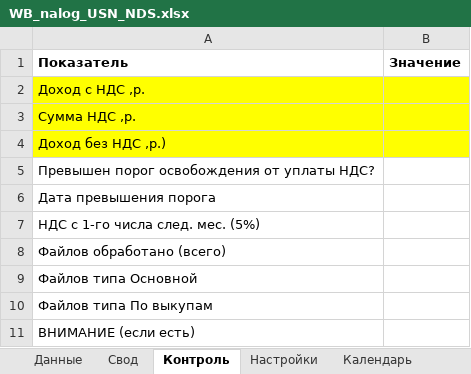
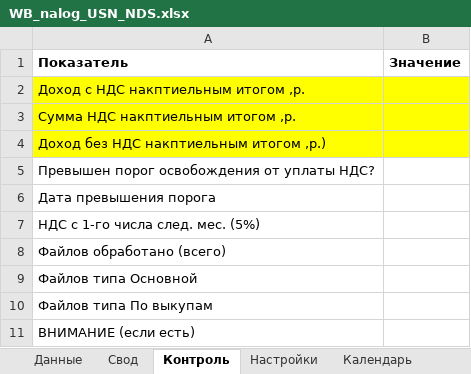
Before and after one commit to bulychev76/AOTC, an Excel workbook: WB_nalog_USN_NDS.xlsx, sheet Контроль, drawn as a sheet; values as stored, in another font and other column widths than the file's, no borders; the diff names each change by its address in the sheet, - before the commit and + after, or states it on an @@ line.

```diff
--- a/WB_nalog_USN_NDS.xlsx (sheet Контроль)
+++ b/WB_nalog_USN_NDS.xlsx (sheet Контроль)
-A2 (Показатель): Доход с НДС ,р.
+A2 (Показатель): Доход с НДС накптиельным итогом ,р.
-A3 (Показатель): Сумма НДС ,р.
+A3 (Показатель): Сумма НДС накптиельным итогом ,р.
-A4 (Показатель): Доход без НДС ,р.)
+A4 (Показатель): Доход без НДС накптиельным итогом ,р.)
```
Also changed, not shown: sheet Свод, sheet Календарь, sheet Настройки, WB_nalog_USN_NDS.xlsm, 2 other files.
